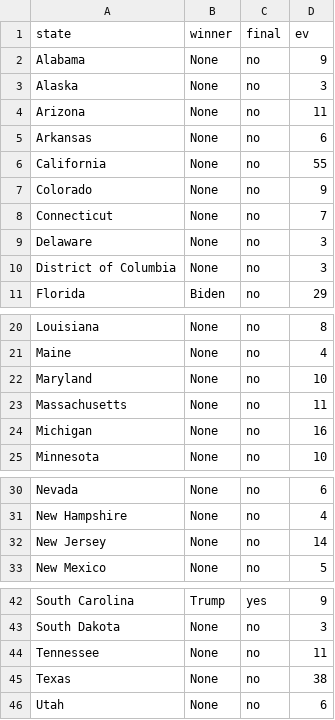
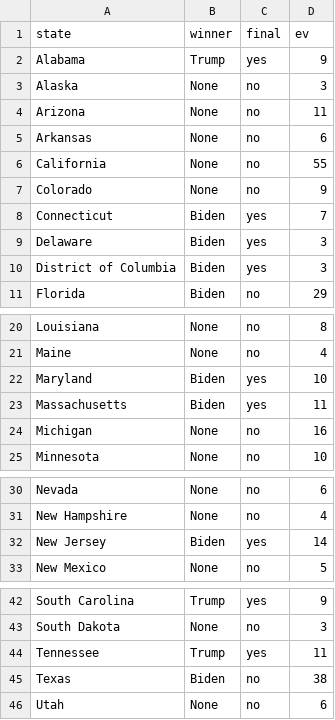
Before and after one commit to gcdean38/maneater, a CSV file: electionResults.csv, drawn as a sheet; only a part is shown, gaps mark what is left out; the diff covers the shown part only.

Commit message:
updates

```diff
--- a/electionResults.csv
+++ b/electionResults.csv
@@ -1,3 +1,3 @@
 state,winner,final,ev
-Alabama,None,no,9
+Alabama,Trump,yes,9
 Alaska,None,no,3
@@ -7,5 +7,5 @@ California,None,no,55
 Colorado,None,no,9
-Connecticut,None,no,7
-Delaware,None,no,3
-District of Columbia,None,no,3
+Connecticut,Biden,yes,7
+Delaware,Biden,yes,3
+District of Columbia,Biden,yes,3
 Florida,Biden,no,29
@@ -21,4 +21,4 @@ Louisiana,None,no,8
 Maine,None,no,4
-Maryland,None,no,10
-Massachusetts,None,no,11
+Maryland,Biden,yes,10
+Massachusetts,Biden,yes,11
 Michigan,None,no,16
@@ -31,3 +31,3 @@ Nevada,None,no,6
 New Hampshire,None,no,4
-New Jersey,None,no,14
+New Jersey,Biden,yes,14
 New Mexico,None,no,5
@@ -43,4 +43,4 @@ South Carolina,Trump,yes,9
 South Dakota,None,no,3
-Tennessee,None,no,11
-Texas,None,no,38
+Tennessee,Trump,yes,11
+Texas,Biden,no,38
 Utah,None,no,6
```
Also changed, not shown: 2 edited cells elsewhere in this file.
